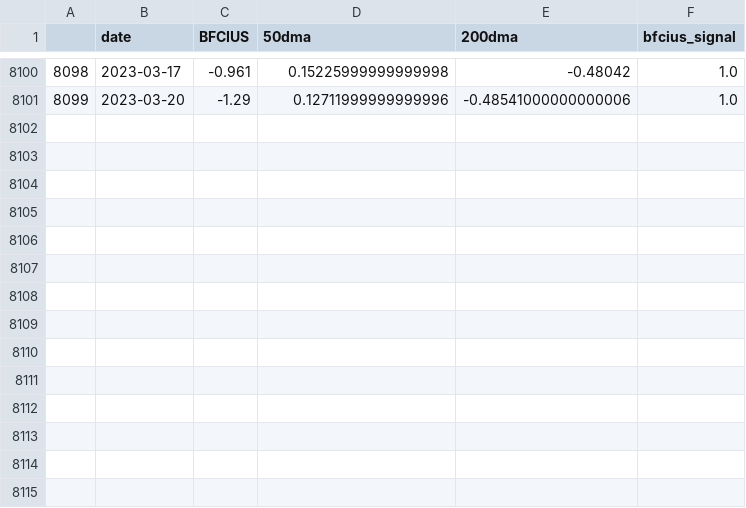
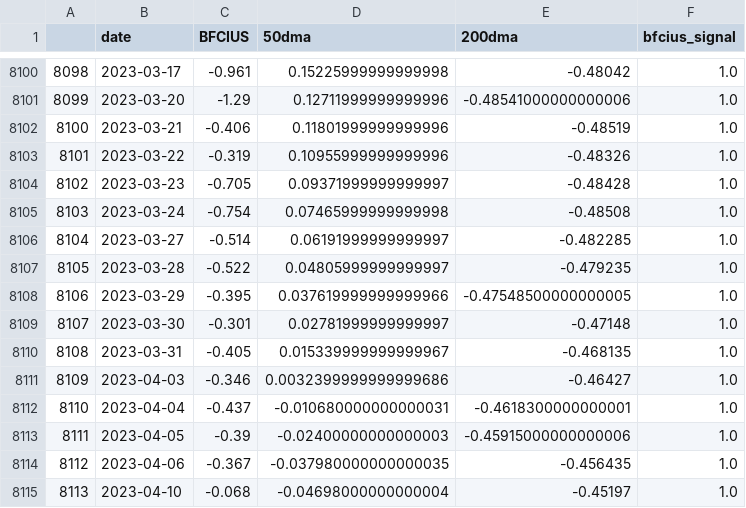
Before and after one commit to zhenik70/qrio, a CSV file: data/bfcius.csv, drawn as a sheet; only a part is shown, gaps mark what is left out; the diff names each change by its address in the sheet, - before the commit and + after, or states it on an @@ line.

Commit message:
the file has been updated 2023-04-11

```diff
--- a/data/bfcius.csv
+++ b/data/bfcius.csv
+row 8102: 8100 | 2023-03-21 | -0.406 | 0.11801999999999996 | -0.48519 | 1.0
+row 8103: 8101 | 2023-03-22 | -0.319 | 0.10955999999999996 | -0.48326 | 1.0
+row 8104: 8102 | 2023-03-23 | -0.705 | 0.09371999999999997 | -0.48428 | 1.0
+row 8105: 8103 | 2023-03-24 | -0.754 | 0.07465999999999998 | -0.48508 | 1.0
+row 8106: 8104 | 2023-03-27 | -0.514 | 0.06191999999999997 | -0.482285 | 1.0
+row 8107: 8105 | 2023-03-28 | -0.522 | 0.04805999999999997 | -0.479235 | 1.0
+row 8108: 8106 | 2023-03-29 | -0.395 | 0.037619999999999966 | -0.47548500000000005 | 1.0
+row 8109: 8107 | 2023-03-30 | -0.301 | 0.02781999999999997 | -0.47148 | 1.0
+row 8110: 8108 | 2023-03-31 | -0.405 | 0.015339999999999967 | -0.468135 | 1.0
+row 8111: 8109 | 2023-04-03 | -0.346 | 0.0032399999999999686 | -0.46427 | 1.0
+row 8112: 8110 | 2023-04-04 | -0.437 | -0.010680000000000031 | -0.4618300000000001 | 1.0
+row 8113: 8111 | 2023-04-05 | -0.39 | -0.02400000000000003 | -0.45915000000000006 | 1.0
+row 8114: 8112 | 2023-04-06 | -0.367 | -0.037980000000000035 | -0.456435 | 1.0
+row 8115: 8113 | 2023-04-10 | -0.068 | -0.04698000000000004 | -0.45197 | 1.0
```
